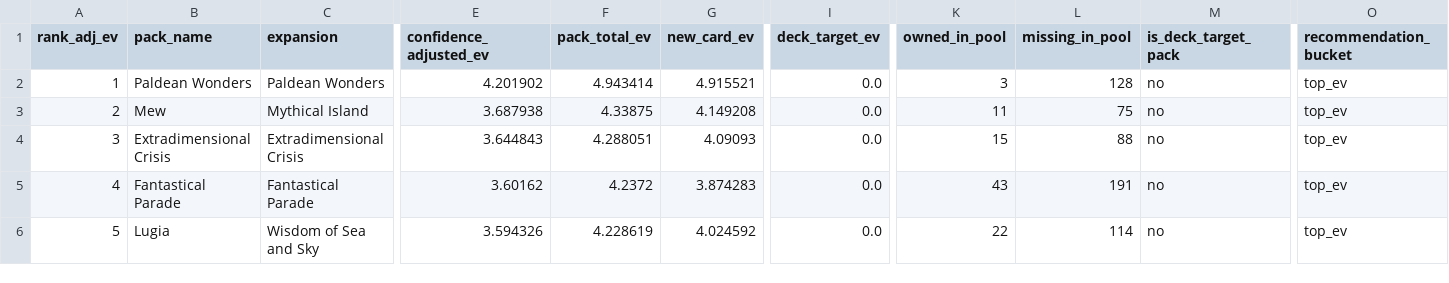
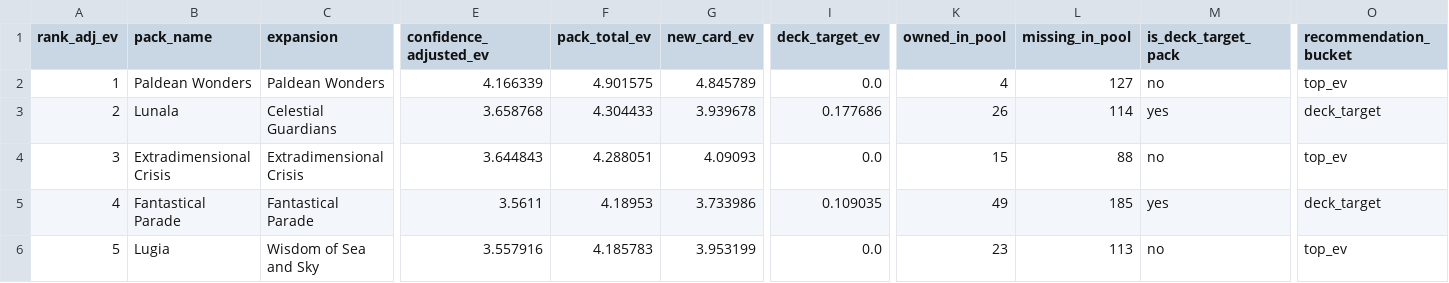
Before and after one commit to jackpendley/Pokemon-TCGP-DB, a CSV file: data/exports/inferred_pack_recommendations.csv, drawn as a sheet; only a part is shown, gaps mark what is left out; the diff covers the shown part only; the diff names each change by its address in the sheet, - before the commit and + after, or states it on an @@ line.

```diff
--- a/data/exports/inferred_pack_recommendations.csv
+++ b/data/exports/inferred_pack_recommendations.csv
-E2 (confidence_adjusted_ev): 4.201902
+E2 (confidence_adjusted_ev): 4.166339
-F2 (pack_total_ev): 4.943414
+F2 (pack_total_ev): 4.901575
-G2 (new_card_ev): 4.915521
+G2 (new_card_ev): 4.845789
-K2 (owned_in_pool): 3
+K2 (owned_in_pool): 4
-L2 (missing_in_pool): 128
+L2 (missing_in_pool): 127
-B3 (pack_name): Mew
+B3 (pack_name): Lunala
-C3 (expansion): Mythical Island
+C3 (expansion): Celestial Guardians
-E3 (confidence_adjusted_ev): 3.687938
+E3 (confidence_adjusted_ev): 3.658768
-F3 (pack_total_ev): 4.33875
+F3 (pack_total_ev): 4.304433
-G3 (new_card_ev): 4.149208
+G3 (new_card_ev): 3.939678
-I3 (deck_target_ev): 0.0
+I3 (deck_target_ev): 0.177686
-K3 (owned_in_pool): 11
+K3 (owned_in_pool): 26
-L3 (missing_in_pool): 75
+L3 (missing_in_pool): 114
-M3 (is_deck_target_pack): no
+M3 (is_deck_target_pack): yes
-O3 (recommendation_bucket): top_ev
+O3 (recommendation_bucket): deck_target
-E5 (confidence_adjusted_ev): 3.60162
+E5 (confidence_adjusted_ev): 3.5611
-F5 (pack_total_ev): 4.2372
+F5 (pack_total_ev): 4.18953
-G5 (new_card_ev): 3.874283
+G5 (new_card_ev): 3.733986
-I5 (deck_target_ev): 0.0
+I5 (deck_target_ev): 0.109035
-K5 (owned_in_pool): 43
+K5 (owned_in_pool): 49
-L5 (missing_in_pool): 191
+L5 (missing_in_pool): 185
-M5 (is_deck_target_pack): no
+M5 (is_deck_target_pack): yes
-O5 (recommendation_bucket): top_ev
+O5 (recommendation_bucket): deck_target
-E6 (confidence_adjusted_ev): 3.594326
+E6 (confidence_adjusted_ev): 3.557916
-F6 (pack_total_ev): 4.228619
+F6 (pack_total_ev): 4.185783
-G6 (new_card_ev): 4.024592
+G6 (new_card_ev): 3.953199
-K6 (owned_in_pool): 22
+K6 (owned_in_pool): 23
-L6 (missing_in_pool): 114
+L6 (missing_in_pool): 113
```
Also changed, not shown: 138 edited cells elsewhere in this file, data/exports/final_hourglass_spending_plan.csv, data/exports/pack_ev.csv, 13 other files.
